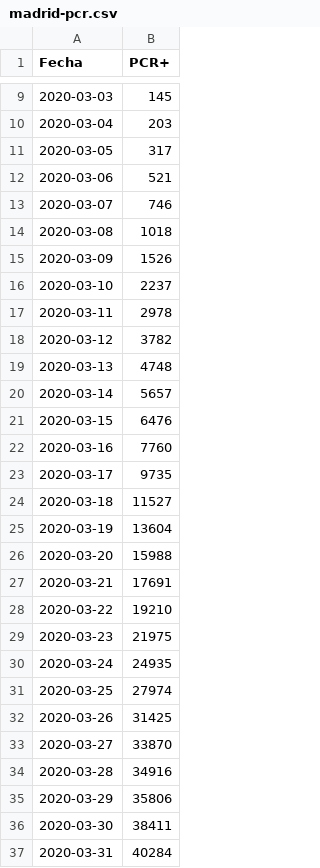
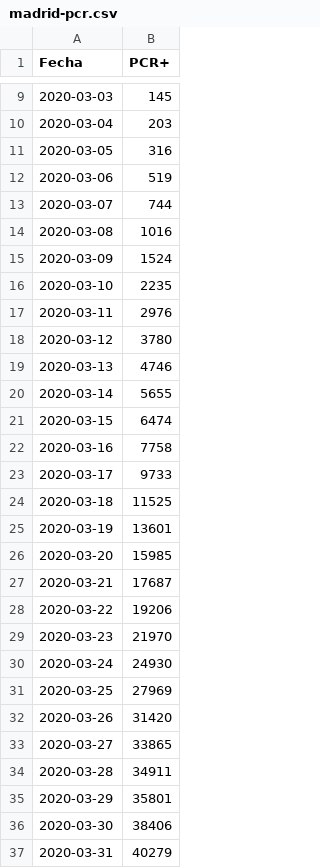
Before and after one commit to alfonsotwr/snippets, a CSV file: covidia-cam/madrid-pcr.csv, drawn as a sheet; only a part is shown, gaps mark what is left out; the diff covers the shown part only.

```diff
--- a/covidia-cam/madrid-pcr.csv
+++ b/covidia-cam/madrid-pcr.csv
@@ -10,28 +10,28 @@ Fecha,PCR+
 2020-03-04,203
-2020-03-05,317
-2020-03-06,521
-2020-03-07,746
-2020-03-08,1018
-2020-03-09,1526
-2020-03-10,2237
-2020-03-11,2978
-2020-03-12,3782
-2020-03-13,4748
-2020-03-14,5657
-2020-03-15,6476
-2020-03-16,7760
-2020-03-17,9735
-2020-03-18,11527
-2020-03-19,13604
-2020-03-20,15988
-2020-03-21,17691
-2020-03-22,19210
-2020-03-23,21975
-2020-03-24,24935
-2020-03-25,27974
-2020-03-26,31425
-2020-03-27,33870
-2020-03-28,34916
-2020-03-29,35806
-2020-03-30,38411
-2020-03-31,40284
+2020-03-05,316
+2020-03-06,519
+2020-03-07,744
+2020-03-08,1016
+2020-03-09,1524
+2020-03-10,2235
+2020-03-11,2976
+2020-03-12,3780
+2020-03-13,4746
+2020-03-14,5655
+2020-03-15,6474
+2020-03-16,7758
+2020-03-17,9733
+2020-03-18,11525
+2020-03-19,13601
+2020-03-20,15985
+2020-03-21,17687
+2020-03-22,19206
+2020-03-23,21970
+2020-03-24,24930
+2020-03-25,27969
+2020-03-26,31420
+2020-03-27,33865
+2020-03-28,34911
+2020-03-29,35801
+2020-03-30,38406
+2020-03-31,40279
```
Also changed, not shown: 1 added row and 106 edited cells elsewhere in this file, 2 other files.
